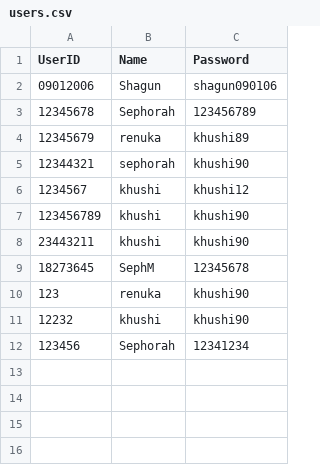
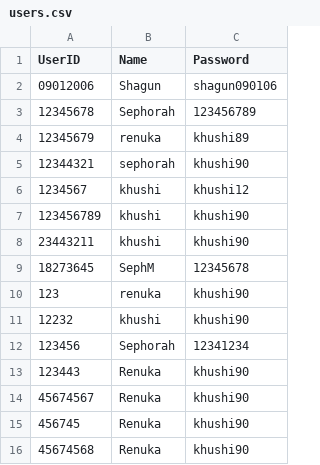
Before and after one commit to SephorahM/SEN5000-PORT-1-GROUP, a CSV file: users.csv, drawn as a sheet.

```diff
--- a/users.csv
+++ b/users.csv
@@ -12 +12,5 @@ UserID,Name,Password
 123456,Sephorah,12341234
+123443,Renuka,khushi90
+45674567,Renuka,khushi90
+456745,Renuka,khushi90
+45674568,Renuka,khushi90
```
Also changed, not shown: 5 other files.
